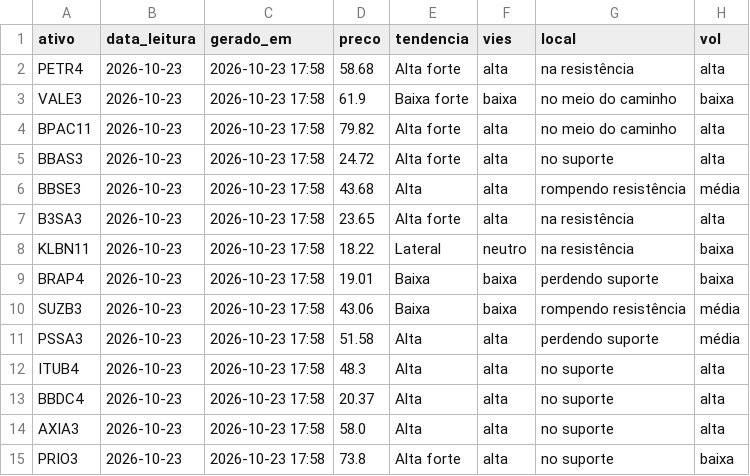
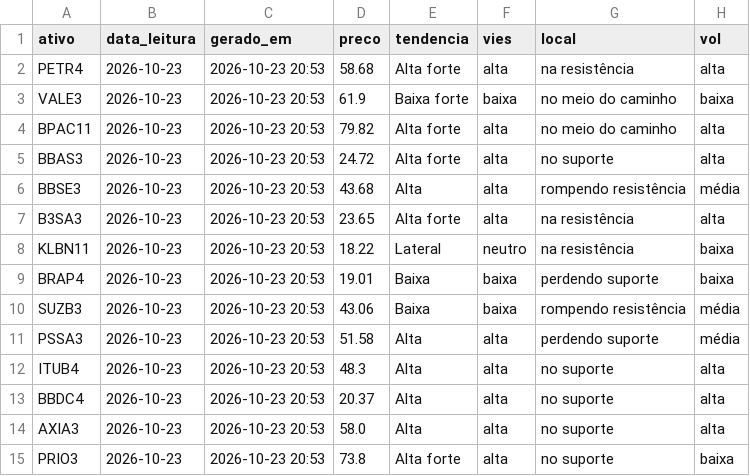
Before and after one commit to DCS1986/PAINEL-ARBITRAGEM, a CSV file: radar_tecnico/radar/leituras.csv, drawn as a sheet; only a part is shown; the diff names each change by its address in the sheet, - before the commit and + after, or states it on an @@ line.

Commit message:
Radar: leituras 2026-10-23

```diff
--- a/radar_tecnico/radar/leituras.csv
+++ b/radar_tecnico/radar/leituras.csv
-C2:C15 (gerado_em): 2026-10-23 17:58
+C2:C15 (gerado_em): 2026-10-23 20:53
```
